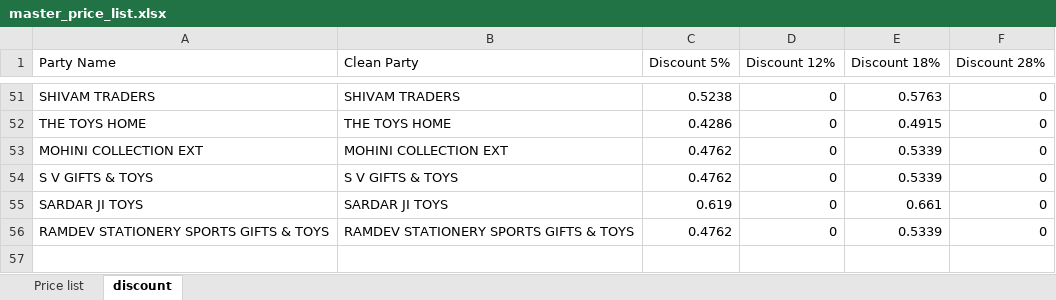
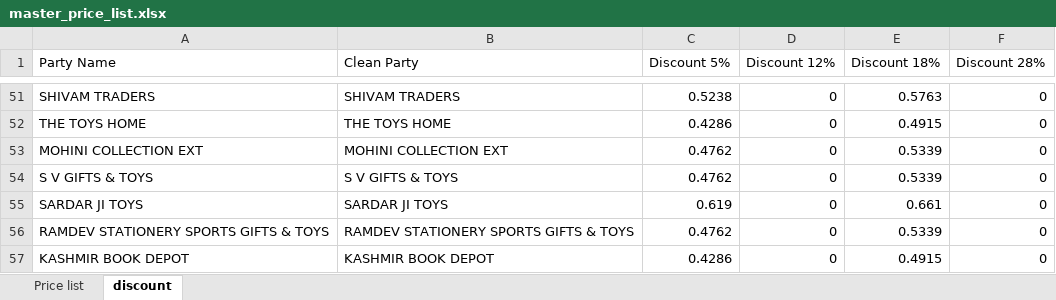
Before and after one commit to yogeshsmartivity/excel, an Excel workbook: master_price_list.xlsx, sheet discount, drawn as a sheet; only a part is shown, gaps mark what is left out; values as stored, in another font and other column widths than the file's, no borders; the diff names each change by its address in the sheet, - before the commit and + after, or states it on an @@ line.

Commit message:
Auto-sync master_price_list.xlsx via Antigravity Engine

```diff
--- a/master_price_list.xlsx (sheet discount)
+++ b/master_price_list.xlsx (sheet discount)
+row 57: KASHMIR BOOK DEPOT | KASHMIR BOOK DEPOT | 0.4286 | 0 | 0.4915 | 0
```
